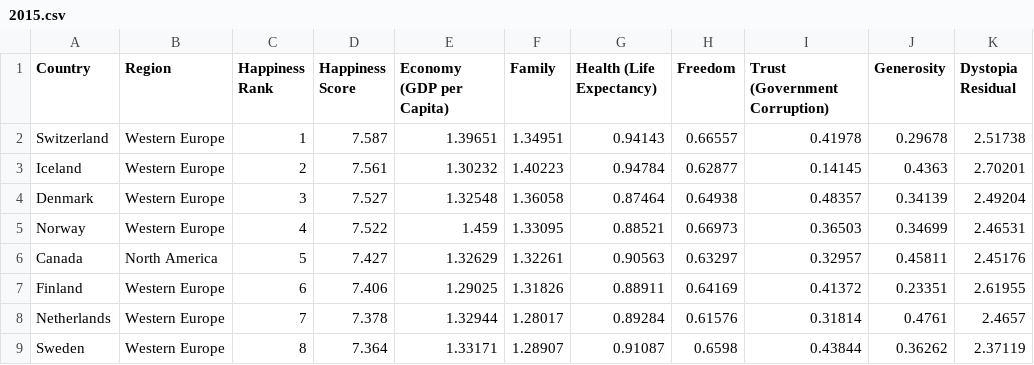
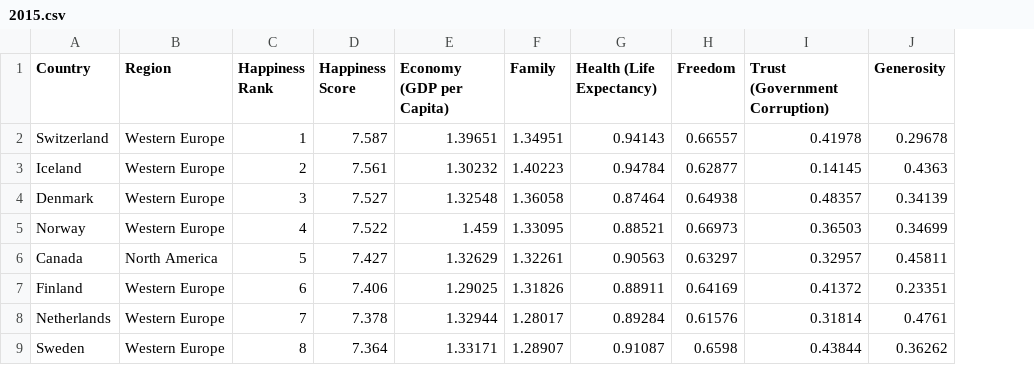
Before and after one commit to bdesagun/msds, a CSV file: ml1/2015.csv, drawn as a sheet; only a part is shown; the diff names each change by its address in the sheet, - before the commit and + after, or states it on an @@ line.

```diff
--- a/ml1/2015.csv
+++ b/ml1/2015.csv
-column K (Dystopia Residual), rows 2-9: 2.51738 | 2.70201 | 2.49204 | 2.46531 | 2.45176 | 2.61955 | 2.4657 | 2.37119
```
Also changed, not shown: ml1/2018.csv, ml1/2019.csv, 1 other file.
